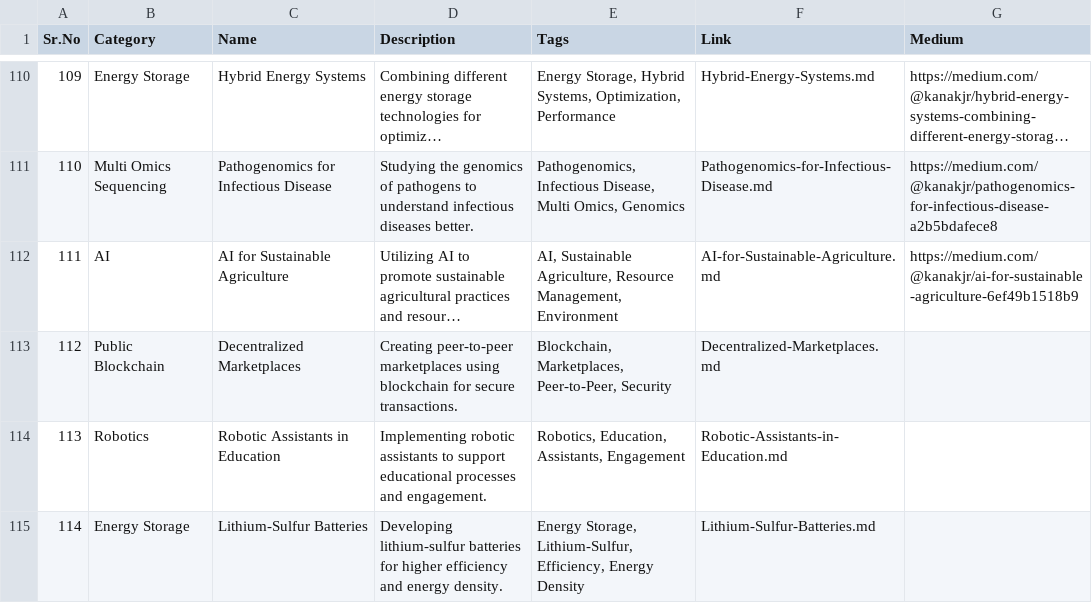
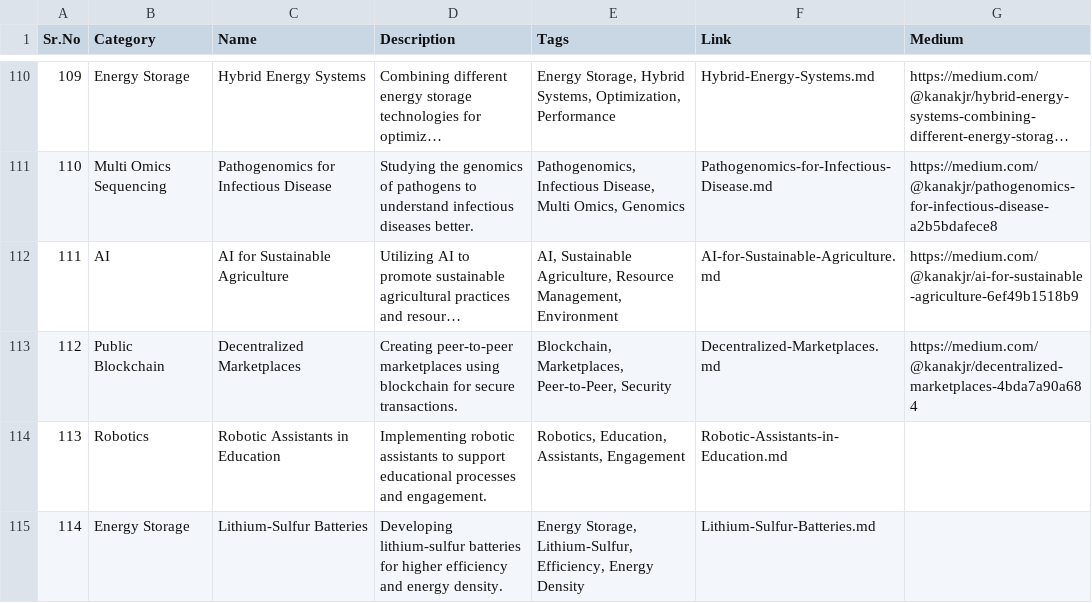
Before and after one commit to Kanakjr/100-days-of-AI-Writing, a CSV file: topics.csv, drawn as a sheet; only a part is shown, gaps mark what is left out; long unchanged cells end in …; the diff names each change by its address in the sheet, - before the commit and + after, or states it on an @@ line.

Commit message:
Added Decentralized Marketplaces article

```diff
--- a/topics.csv
+++ b/topics.csv
-G113 (Medium): (empty)
+G113 (Medium): https://medium.com/@kanakjr/decentralized-marketplaces-4bda7a90a684
```
Also changed, not shown: 1 other file.
